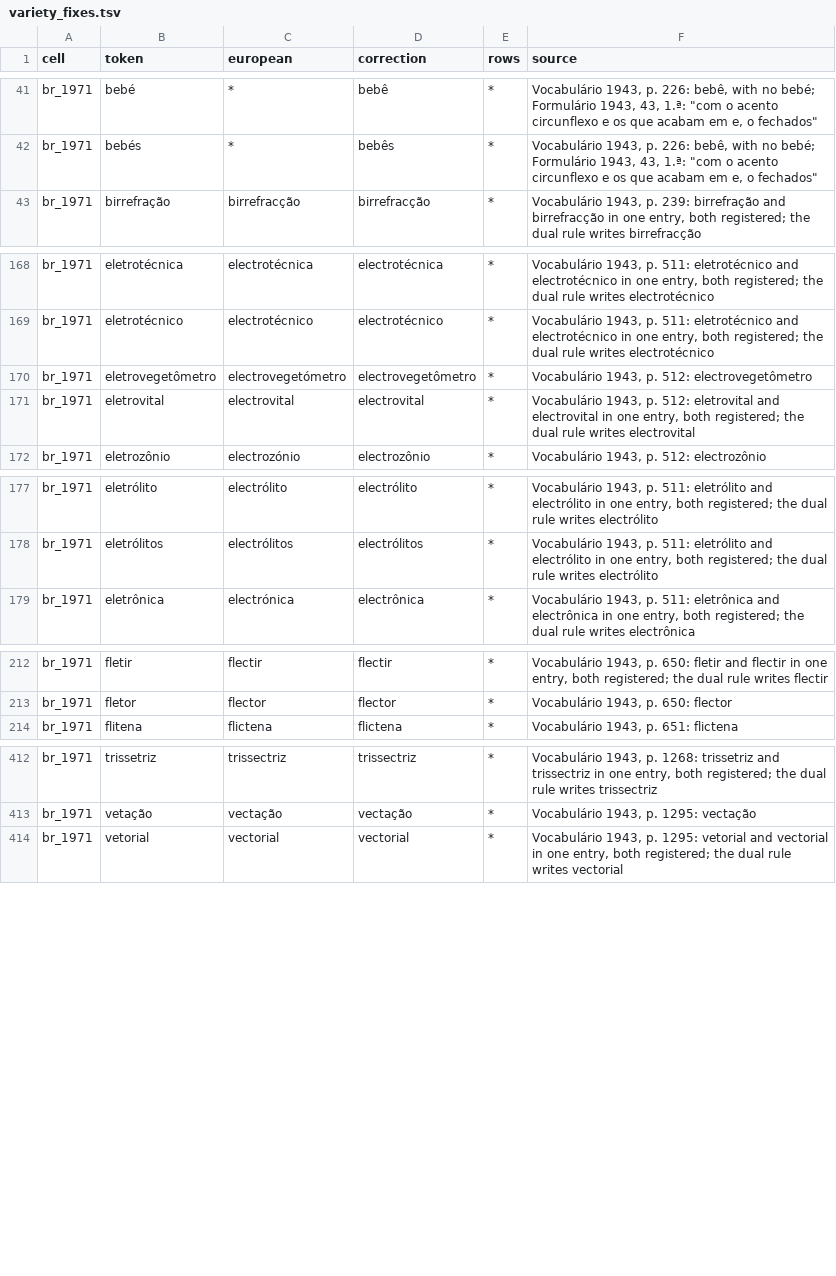
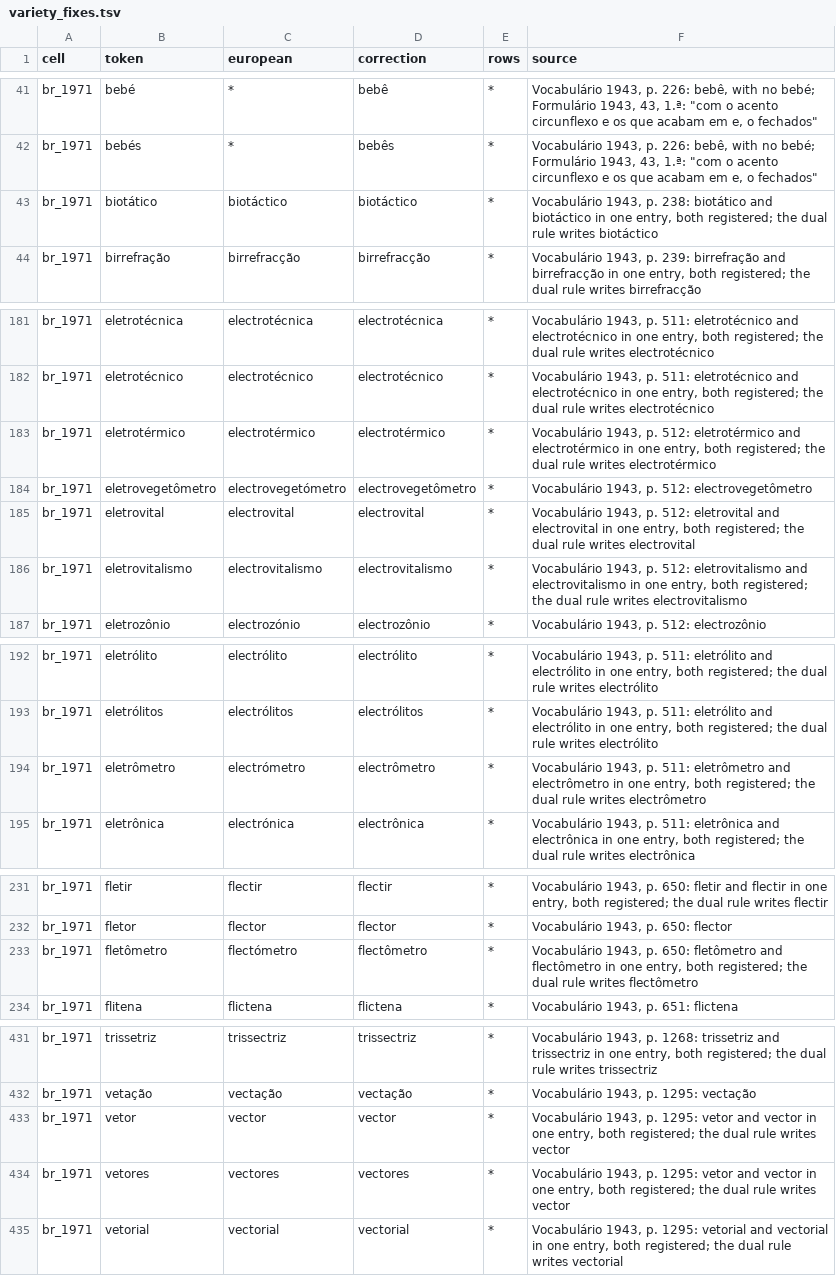
Before and after one commit to TigreGotico/desacordo_ortografico, a TSV file: benchmark/variety_fixes.tsv, drawn as a sheet; only a part is shown, gaps mark what is left out; the diff covers the shown part only; the diff names each change by its address in the sheet, - before the commit and + after, or states it on an @@ line.

```diff
--- a/benchmark/variety_fixes.tsv
+++ b/benchmark/variety_fixes.tsv
+row 43: br_1971 | biotático | biotáctico | biotáctico | * | Vocabulário 1943, p. 238: biotático and biotáctico in one entry, both registered; the dual rule writes biotáctico
+row 183: br_1971 | eletrotérmico | electrotérmico | electrotérmico | * | Vocabulário 1943, p. 512: eletrotérmico and electrotérmico in one entry, both registered; the dual rule writes electrotérmico
+row 186: br_1971 | eletrovitalismo | electrovitalismo | electrovitalismo | * | Vocabulário 1943, p. 512: eletrovitalismo and electrovitalismo in one entry, both registered; the dual rule writes electrovitalismo
+row 194: br_1971 | eletrômetro | electrómetro | electrômetro | * | Vocabulário 1943, p. 511: eletrômetro and electrômetro in one entry, both registered; the dual rule writes electrômetro
+row 233: br_1971 | fletômetro | flectómetro | flectômetro | * | Vocabulário 1943, p. 650: fletômetro and flectômetro in one entry, both registered; the dual rule writes flectômetro
+row 433: br_1971 | vetor | vector | vector | * | Vocabulário 1943, p. 1295: vetor and vector in one entry, both registered; the dual rule writes vector
+row 434: br_1971 | vetores | vectores | vectores | * | Vocabulário 1943, p. 1295: vetor and vector in one entry, both registered; the dual rule writes vector
```
Also changed, not shown: 18 added rows, 4 removed rows and 8 edited cells elsewhere in this file, 4 other files.
